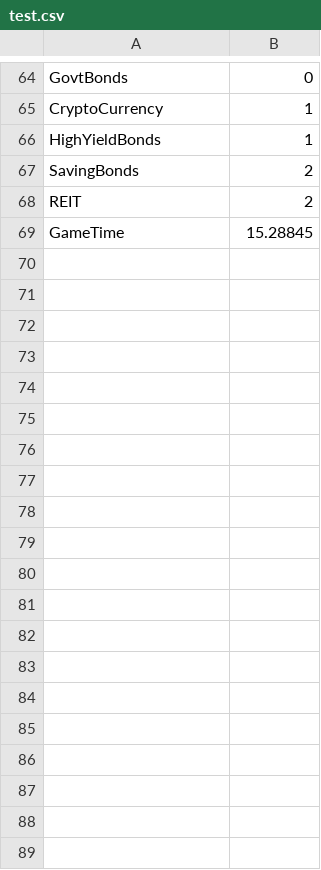
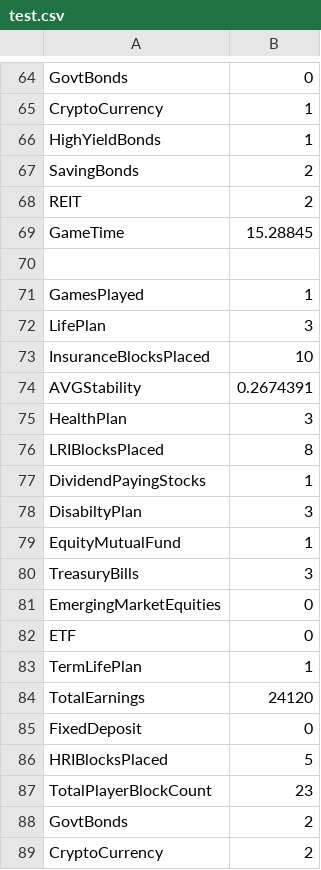
Before and after one commit to leosaurd/FinanceGame, a CSV file: test.csv, drawn as a sheet; only a part is shown, gaps mark what is left out; the diff covers the shown part only; the diff names each change by its address in the sheet, - before the commit and + after, or states it on an @@ line.

Commit message:
Added some conversions for the values(in case it converted it poorly), removed profit rounding for now(a lot of 0's when rounding down some plans)

```diff
--- a/test.csv
+++ b/test.csv
+row 70: (empty)
+row 71: GamesPlayed | 1
+row 72: LifePlan | 3
+row 73: InsuranceBlocksPlaced | 10
+row 74: AVGStability | 0.2674391
+row 75: HealthPlan | 3
+row 76: LRIBlocksPlaced | 8
+row 77: DividendPayingStocks | 1
+row 78: DisabiltyPlan | 3
+row 79: EquityMutualFund | 1
+row 80: TreasuryBills | 3
+row 81: EmergingMarketEquities | 0
+row 82: ETF | 0
+row 83: TermLifePlan | 1
+row 84: TotalEarnings | 24120
+row 85: FixedDeposit | 0
+row 86: HRIBlocksPlaced | 5
+row 87: TotalPlayerBlockCount | 23
+row 88: GovtBonds | 2
+row 89: CryptoCurrency | 2
```
Also changed, not shown: 28 added rows elsewhere in this file, 2 other files.
